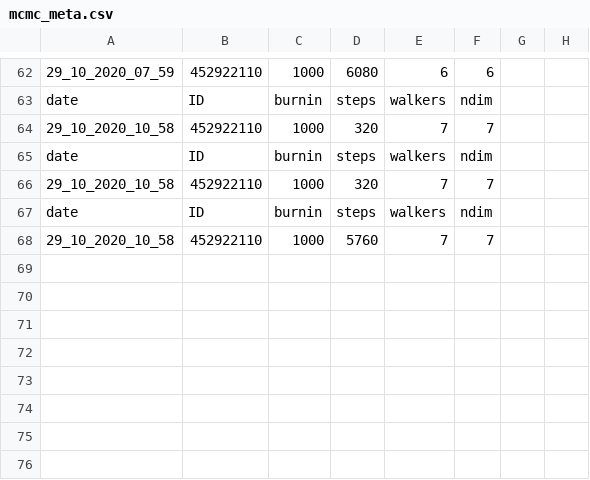
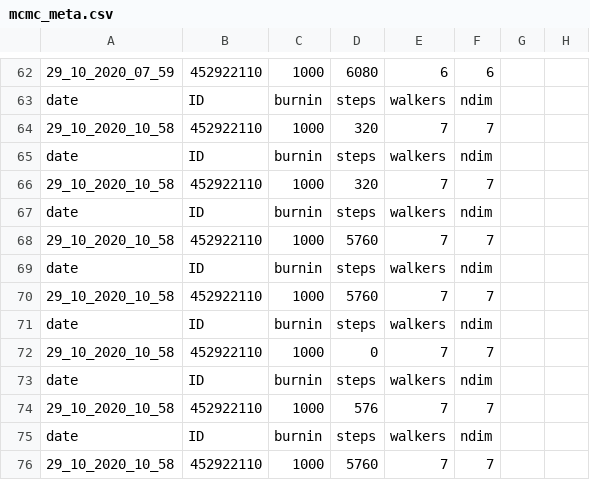
Before and after one commit to ekaterinailin/MalachiteMountains, a CSV file: analysis/results/mcmc/mcmc_meta.csv, drawn as a sheet; only a part is shown, gaps mark what is left out.

```diff
--- a/analysis/results/mcmc/mcmc_meta.csv
+++ b/analysis/results/mcmc/mcmc_meta.csv
@@ -68 +68,9 @@ date,ID,burnin,steps,walkers,ndim
 29_10_2020_10_58,452922110,1000,5760,7,7
+date,ID,burnin,steps,walkers,ndim
+29_10_2020_10_58,452922110,1000,5760,7,7
+date,ID,burnin,steps,walkers,ndim
+29_10_2020_10_58,452922110,1000,0,7,7
+date,ID,burnin,steps,walkers,ndim
+29_10_2020_10_58,452922110,1000,576,7,7
+date,ID,burnin,steps,walkers,ndim
+29_10_2020_10_58,452922110,1000,5760,7,7
```
Also changed, not shown: 1 other file.
